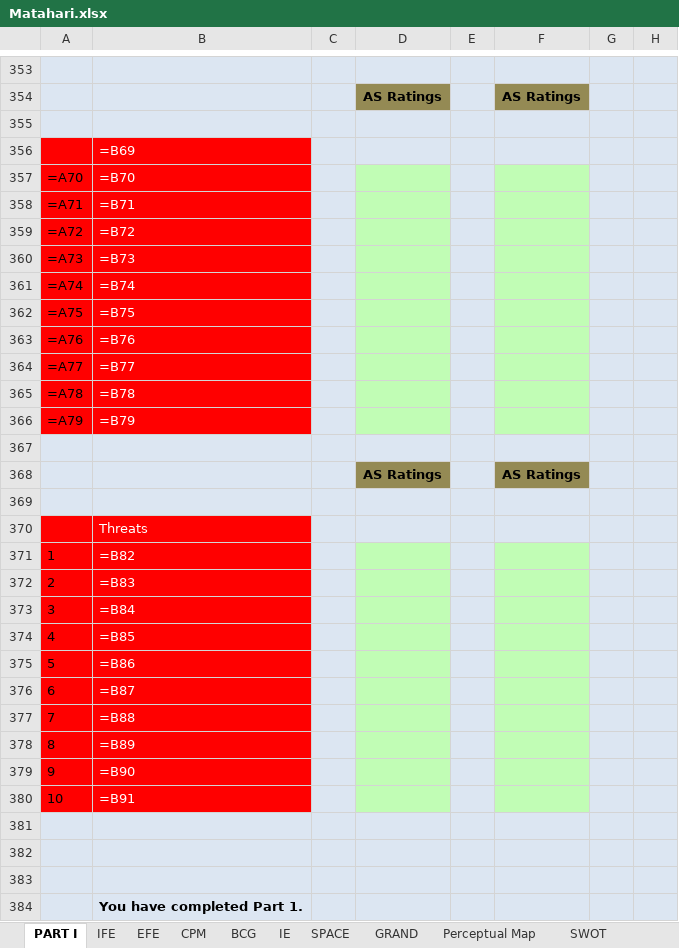
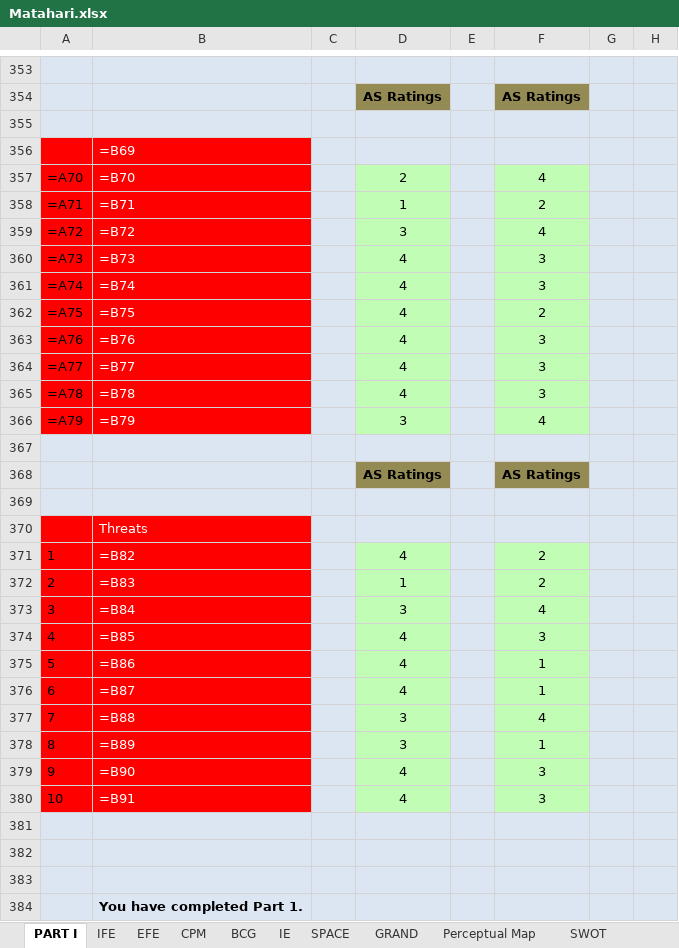
Before and after one commit to faglyramschie7/group7portfolio, an Excel workbook: Matahari.xlsx, sheet PART I, drawn as a sheet; only a part is shown, gaps mark what is left out; values as stored, in another font and other column widths than the file's, no borders; formulas without a stored value are shown as written; the diff covers the shown part only; the diff names each change by its address in the sheet, - before the commit and + after, or states it on an @@ line.

```diff
--- a/Matahari.xlsx (sheet PART I)
+++ b/Matahari.xlsx (sheet PART I)
-D357: (empty)
+D357: 2
-F357: (empty)
+F357: 4
-D358: (empty)
+D358: 1
-F358: (empty)
+F358: 2
-D359: (empty)
+D359: 3
-F359: (empty)
+F359: 4
-D360:D365: (empty)
+D360:D365: 4
-F360:F361: (empty)
+F360:F361: 3
-F362: (empty)
+F362: 2
-F363:F365: (empty)
+F363:F365: 3
-D366: (empty)
+D366: 3
-F366: (empty)
+F366: 4
-D371: (empty)
+D371: 4
-F371:F372: (empty)
+F371:F372: 2
-D372: (empty)
+D372: 1
-D373: (empty)
+D373: 3
-F373: (empty)
+F373: 4
-D374:D376: (empty)
+D374:D376: 4
-F374: (empty)
+F374: 3
-F375:F376: (empty)
+F375:F376: 1
-D377:D378: (empty)
+D377:D378: 3
-F377: (empty)
+F377: 4
-F378: (empty)
+F378: 1
-D379:D380: (empty)
+D379:D380: 4
-F379:F380: (empty)
+F379:F380: 3
```
Also changed, not shown: 1 added row, 1 removed row and 40 edited cells elsewhere in this sheet, 2 other files.
